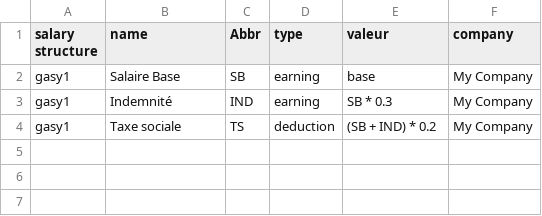
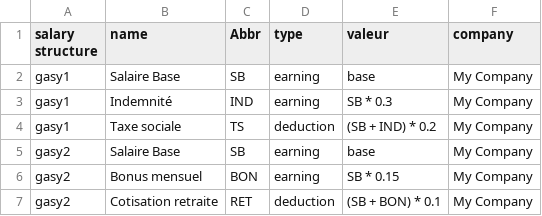
Before and after one commit to antsamadagascar/salary_management, a CSV file: data/import-p16 - fichier2.csv, drawn as a sheet; the diff names each change by its address in the sheet, - before the commit and + after, or states it on an @@ line.

Commit message:
feat(import): add CSV validation with FileValidator and config/imports.php

```diff
--- a/data/import-p16 - fichier2.csv
+++ b/data/import-p16 - fichier2.csv
+row 5: gasy2 | Salaire Base | SB | earning | base | My Company
+row 6: gasy2 | Bonus mensuel | BON | earning | SB * 0.15 | My Company
+row 7: gasy2 | Cotisation retraite | RET | deduction | (SB + BON) * 0.1 | My Company
```
Also changed, not shown: 6 other files.
